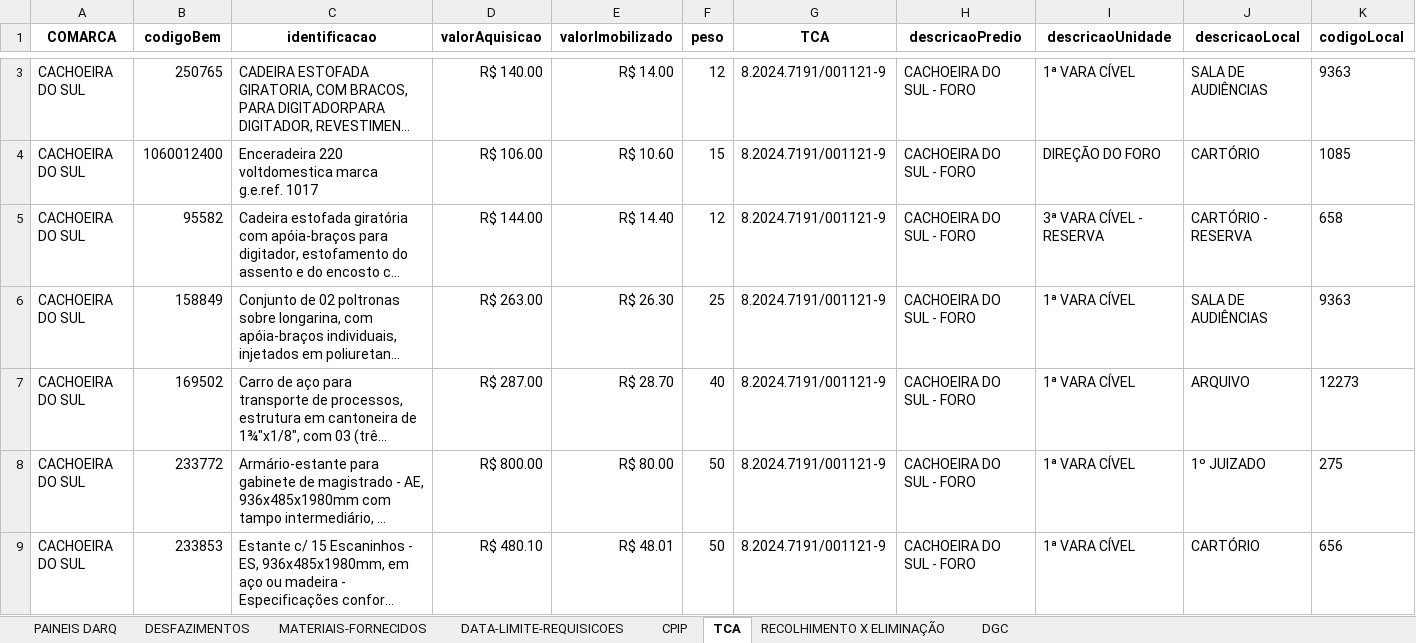
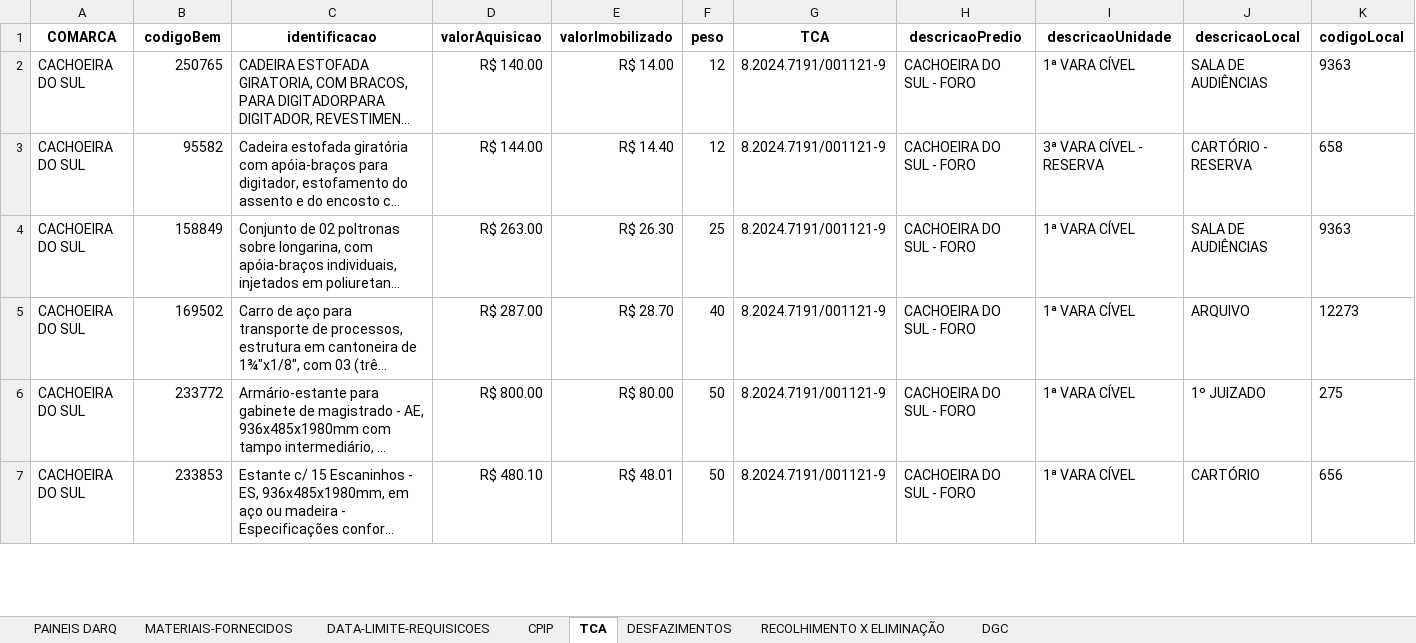
Before and after one commit to dilog-tjrs/comarcas, an Excel workbook: CACHOEIRA_DO_SUL.xlsx, sheet TCA, drawn as a sheet; only a part is shown, gaps mark what is left out; long unchanged cells end in …; values as stored, in another font and other column widths than the file's, no borders; the diff covers the shown part only; the diff names each change by its address in the sheet, - before the commit and + after, or states it on an @@ line.

Commit message:
Atualização automática de CACHOEIRA_DO_SUL.xlsx

```diff
--- a/CACHOEIRA_DO_SUL.xlsx (sheet TCA)
+++ b/CACHOEIRA_DO_SUL.xlsx (sheet TCA)
@@ sheet tab order changed: PAINEIS DARQ | MATERIAIS-FORNECIDOS | DATA-LIMITE-REQUISICOES | CPIP | TCA | DESFAZIMENTOS | RECOLHIMENTO X ELIMINAÇÃO | DGC @@
-row 4: CACHOEIRA DO SUL | 1060012400 | Enceradeira 220 voltdomestica marca g.e.ref. 1017 | R$ 106.00 | R$ 10.60 | 15 | 8.2024.7191/001121-9 | CACHOEIRA DO SUL - FORO | DIREÇÃO DO FORO | CARTÓRIO | 1085
```
Also changed, not shown: 2 removed rows elsewhere in this sheet, charts or pictures.
